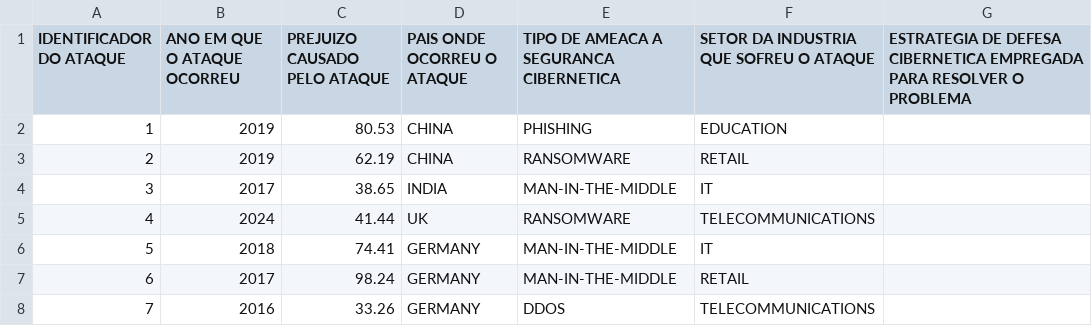
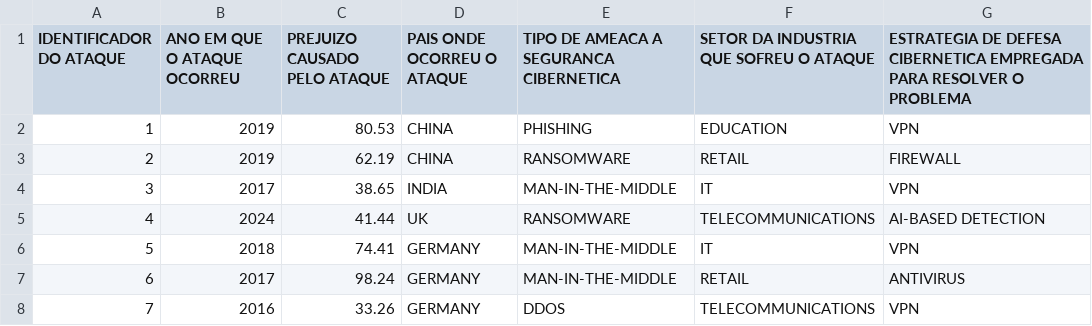
Before and after one commit to renan823/trabalho-arquivos, a CSV file: teste.csv, drawn as a sheet.

```diff
--- a/teste.csv
+++ b/teste.csv
@@ -1,8 +1,8 @@
 IDENTIFICADOR DO ATAQUE,ANO EM QUE O ATAQUE OCORREU,PREJUIZO CAUSADO PELO ATAQUE,PAIS ONDE OCORREU O ATAQUE,TIPO DE AMEACA A SEGURANCA CIBERNETICA,SETOR DA INDUSTRIA QUE SOFREU O ATAQUE,ESTRATEGIA DE DEFESA CIBERNETICA EMPREGADA PARA RESOLVER O PROBLEMA
-1,2019,80.53,CHINA,PHISHING,EDUCATION,
-2,2019,62.19,CHINA,RANSOMWARE,RETAIL,
-3,2017,38.65,INDIA,MAN-IN-THE-MIDDLE,IT,
-4,2024,41.44,UK,RANSOMWARE,TELECOMMUNICATIONS,
-5,2018,74.41,GERMANY,MAN-IN-THE-MIDDLE,IT,
-6,2017,98.24,GERMANY,MAN-IN-THE-MIDDLE,RETAIL,
-7,2016,33.26,GERMANY,DDOS,TELECOMMUNICATIONS,
+1,2019,80.53,CHINA,PHISHING,EDUCATION,VPN
+2,2019,62.19,CHINA,RANSOMWARE,RETAIL,FIREWALL
+3,2017,38.65,INDIA,MAN-IN-THE-MIDDLE,IT,VPN
+4,2024,41.44,UK,RANSOMWARE,TELECOMMUNICATIONS,AI-BASED DETECTION
+5,2018,74.41,GERMANY,MAN-IN-THE-MIDDLE,IT,VPN
+6,2017,98.24,GERMANY,MAN-IN-THE-MIDDLE,RETAIL,ANTIVIRUS
+7,2016,33.26,GERMANY,DDOS,TELECOMMUNICATIONS,VPN
```
Also changed, not shown: 11 other files.
